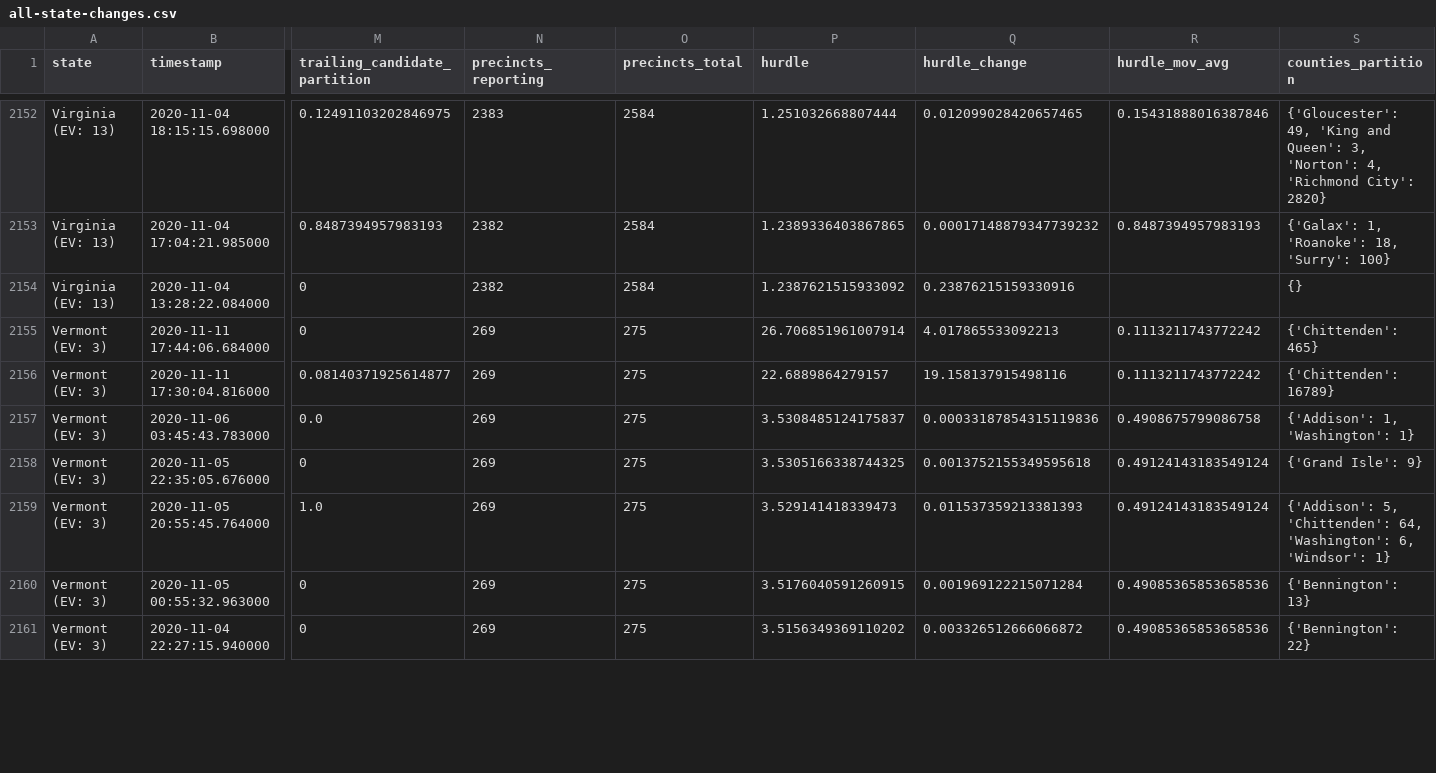
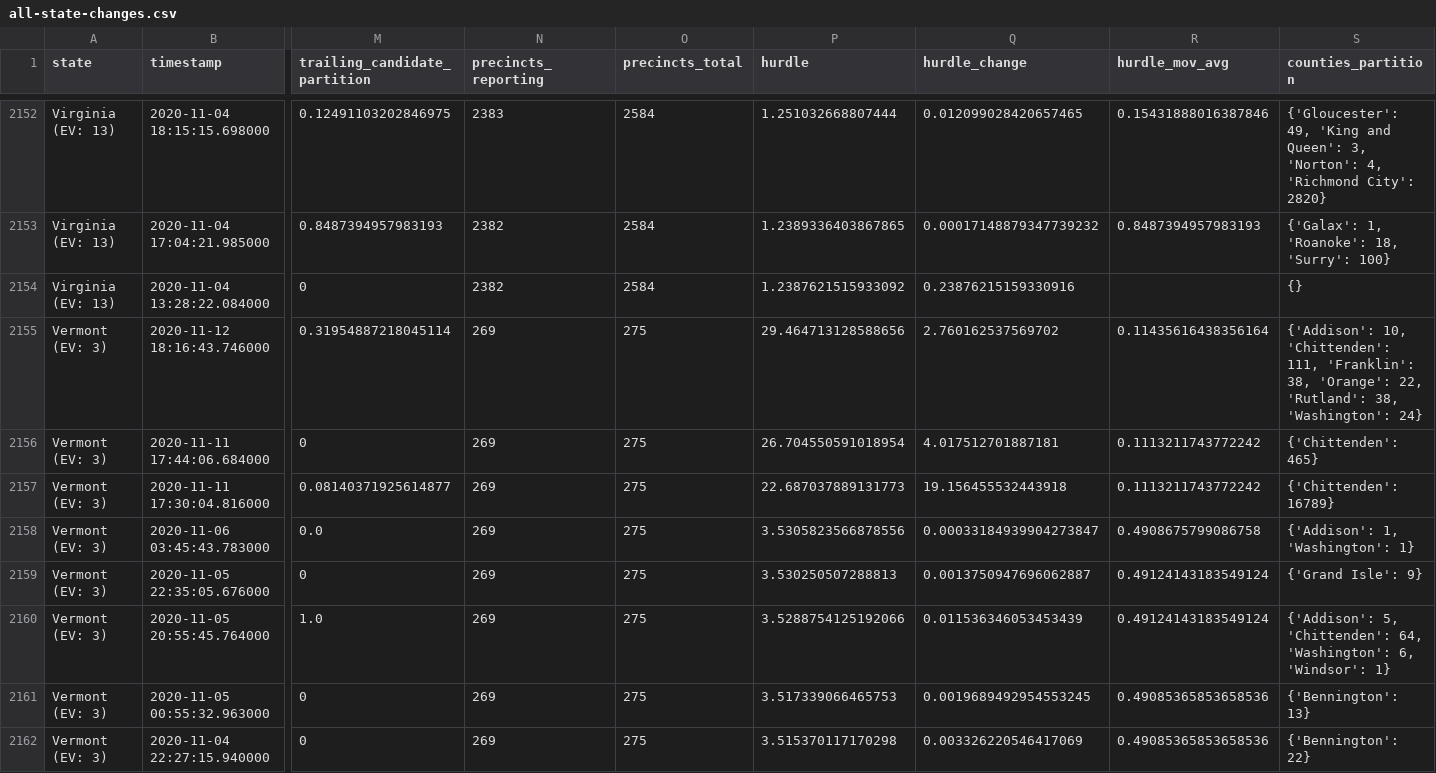
Before and after one commit to Bart0110/nyt-2020-election-scraper, a CSV file: all-state-changes.csv, drawn as a sheet; only a part is shown, gaps mark what is left out; addresses are those after the commit; rows hold the shown columns only; the diff covers the shown part only; the diff names each change by its address in the sheet, - before the commit and + after, or states it on an @@ line.

Commit message:
Regenerate <battleground-state-changes/all-state-changes>.<txt/html/csv>

```diff
--- a/all-state-changes.csv
+++ b/all-state-changes.csv
+row 2155: Vermont (EV: 3) | 2020-11-12 18:16:43.746000 | 0.31954887218045114 | 269 | 275 | 29.464713128588656 | 2.760162537569702 | 0.11435616438356164 | {'Addison': 10, 'Chittenden': 111, 'Franklin': 38, 'Orange': 22, 'Rutland': 38, 'Washington': 24}
-P2156 (hurdle): 26.706851961007914
+P2156 (hurdle): 26.704550591018954
-Q2156 (hurdle_change): 4.017865533092213
+Q2156 (hurdle_change): 4.017512701887181
-P2157 (hurdle): 22.6889864279157
+P2157 (hurdle): 22.687037889131773
-Q2157 (hurdle_change): 19.158137915498116
+Q2157 (hurdle_change): 19.156455532443918
-P2158 (hurdle): 3.5308485124175837
+P2158 (hurdle): 3.5305823566878556
-Q2158 (hurdle_change): 0.00033187854315119836
+Q2158 (hurdle_change): 0.00033184939904273847
-P2159 (hurdle): 3.5305166338744325
+P2159 (hurdle): 3.530250507288813
-Q2159 (hurdle_change): 0.0013752155349595618
+Q2159 (hurdle_change): 0.0013750947696062887
-P2160 (hurdle): 3.529141418339473
+P2160 (hurdle): 3.5288754125192066
-Q2160 (hurdle_change): 0.011537359213381393
+Q2160 (hurdle_change): 0.011536346053453439
-P2161 (hurdle): 3.5176040591260915
+P2161 (hurdle): 3.517339066465753
-Q2161 (hurdle_change): 0.001969122215071284
+Q2161 (hurdle_change): 0.0019689492954553245
-P2162 (hurdle): 3.5156349369110202
+P2162 (hurdle): 3.515370117170298
-Q2162 (hurdle_change): 0.003326512666066872
+Q2162 (hurdle_change): 0.003326220546417069
```
Also changed, not shown: 24 edited cells elsewhere in this file, 6 other files.
